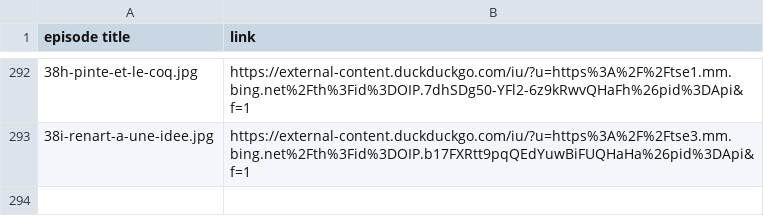
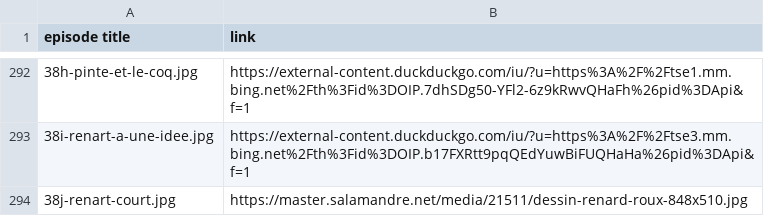
Before and after one commit to mcorne/roman-de-renart, a CSV file: documentation/image-sources.csv, drawn as a sheet; only a part is shown, gaps mark what is left out.

Commit message:
translated episode

```diff
--- a/documentation/image-sources.csv
+++ b/documentation/image-sources.csv
@@ -293 +293,2 @@ episode title	link
 38i-renart-a-une-idee.jpg	https://external-content.duckduckgo.com/iu/?u=https%3A%2F%2Ftse3.mm.bing.net%2Fth%3Fid%3DOIP.b17FXRtt9pqQEdYuwBiFUQHaHa%26pid%3DApi&f=1
+38j-renart-court.jpg	https://master.salamandre.net/media/21511/dessin-renard-roux-848x510.jpg
```
Also changed, not shown: 7 other files.
